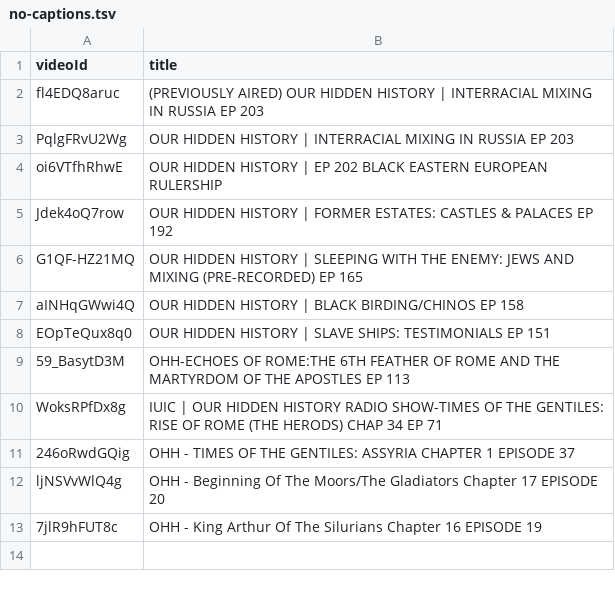
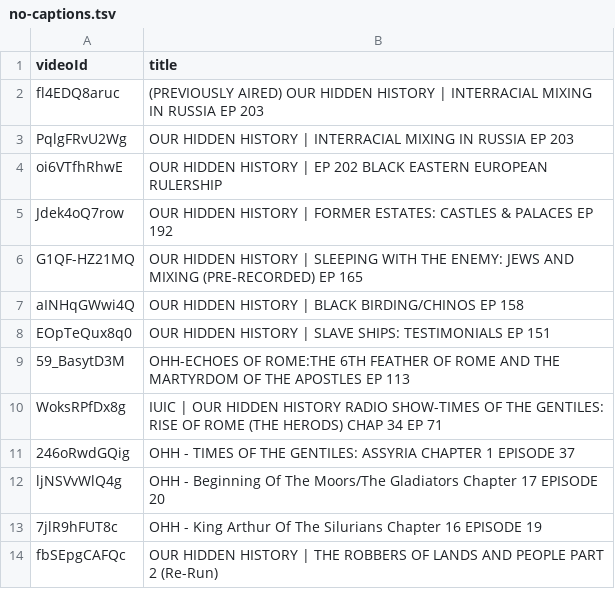
Before and after one commit to DevSecObie/cyberjudah, a TSV file: history/no-captions.tsv, drawn as a sheet; the diff names each change by its address in the sheet, - before the commit and + after, or states it on an @@ line.

```diff
--- a/history/no-captions.tsv
+++ b/history/no-captions.tsv
+row 14: fbSEpgCAFQc | OUR HIDDEN HISTORY | THE ROBBERS OF LANDS AND PEOPLE PART 2 (Re-Run)
```
Also changed, not shown: history/channel-meta.tsv, 19 other files.
